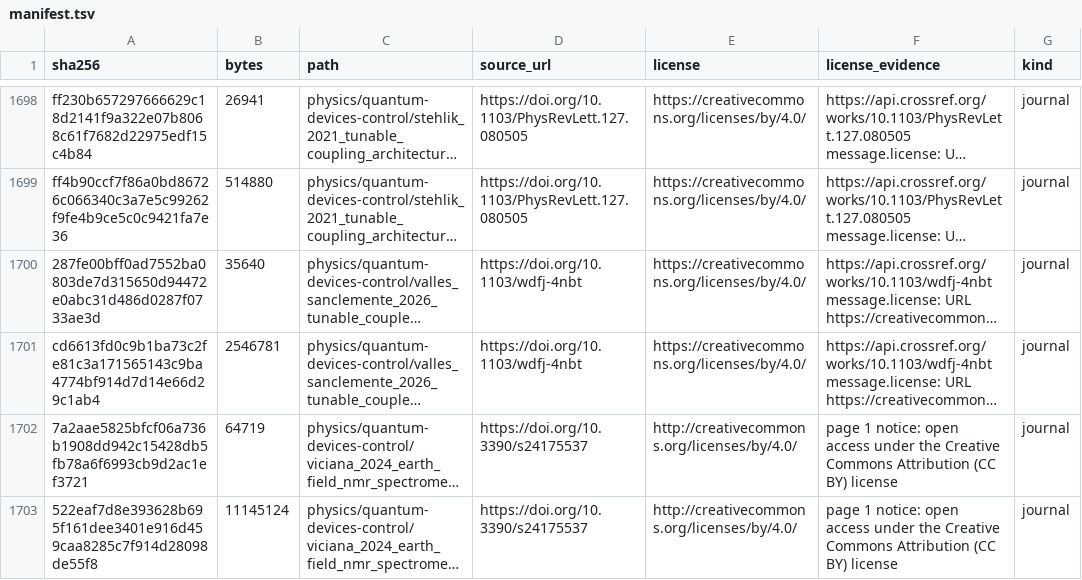
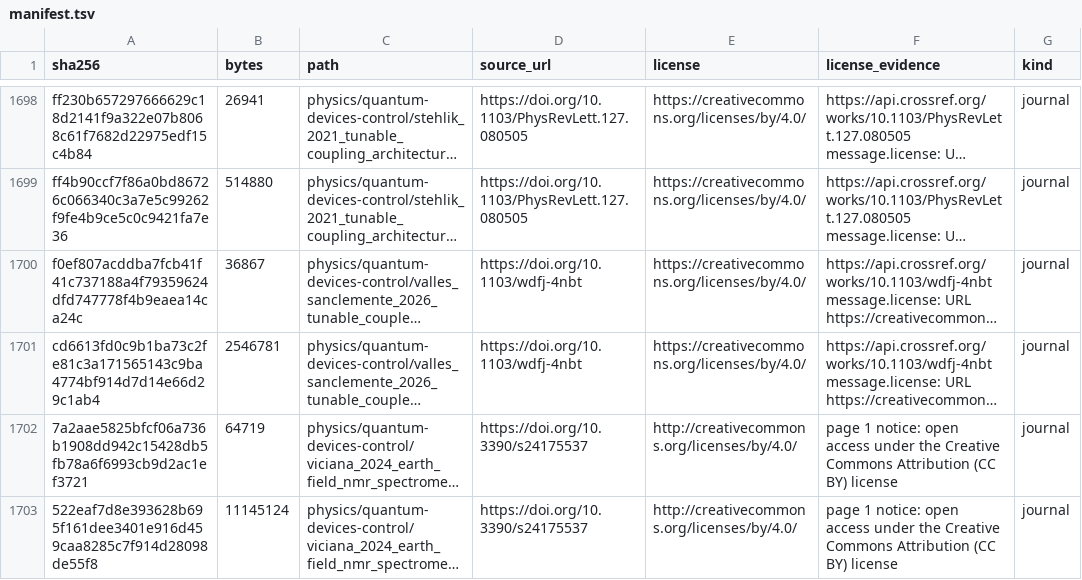
Before and after one commit to Oichkatzelesfrettschen/gororoba-documents-public, a TSV file: manifest.tsv, drawn as a sheet; only a part is shown, gaps mark what is left out; long unchanged cells end in …; the diff names each change by its address in the sheet, - before the commit and + after, or states it on an @@ line.

```diff
--- a/manifest.tsv
+++ b/manifest.tsv
-A1700 (sha256): 287fe00bff0ad7552ba0803de7d315650d94472e0abc31d486d0287f0733ae3d
+A1700 (sha256): f0ef807acddba7fcb41f41c737188a4f79359624dfd747778f4b9eaea14ca24c
-B1700 (bytes): 35640
+B1700 (bytes): 36867
```
Also changed, not shown: 1 other file.
